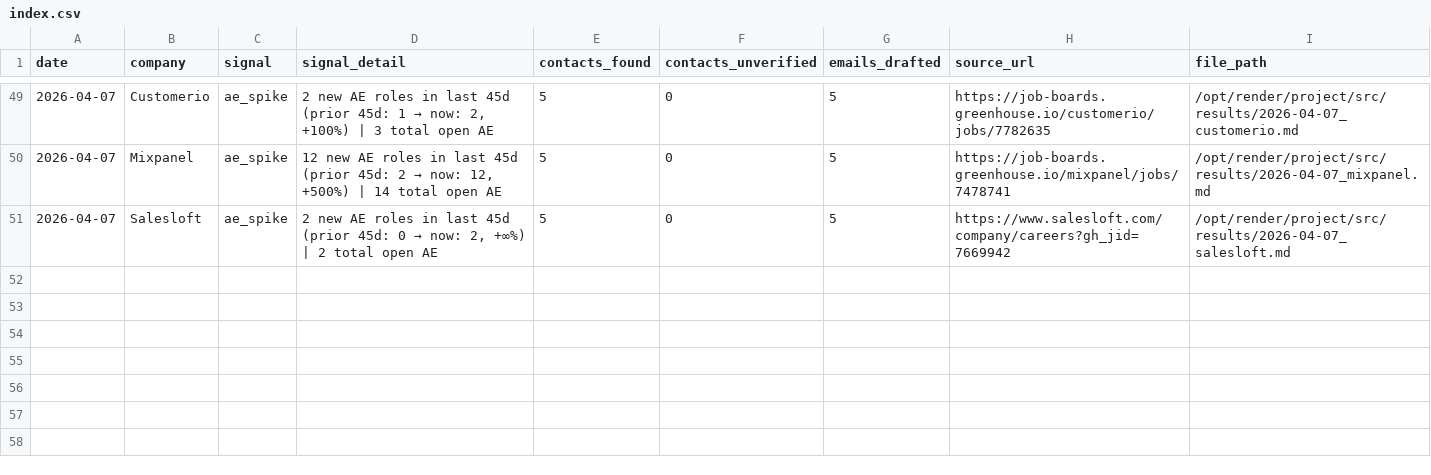
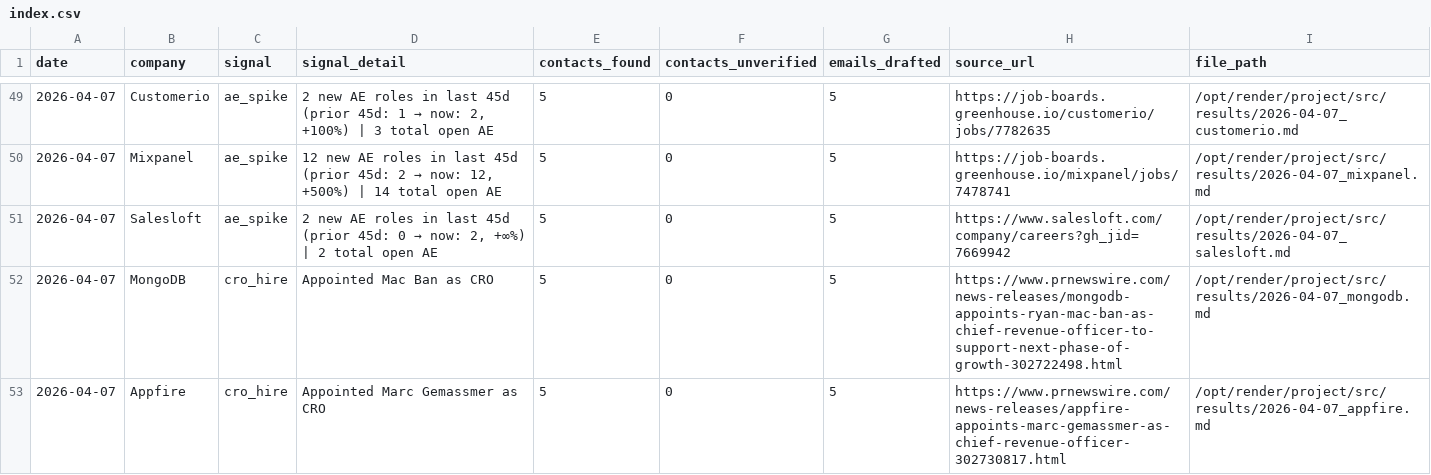
Before and after one commit to rabimoses/company-prospector, a CSV file: results/index.csv, drawn as a sheet; only a part is shown, gaps mark what is left out; the diff names each change by its address in the sheet, - before the commit and + after, or states it on an @@ line.

Commit message:
prospector run 2026-04-07

```diff
--- a/results/index.csv
+++ b/results/index.csv
+row 52: 2026-04-07 | MongoDB | cro_hire | Appointed Mac Ban as CRO | 5 | 0 | 5 | https://www.prnewswire.com/news-releases/mongodb-appoints-ryan-mac-ban-as-chief-revenue-officer-to-support-next-phase-of-growth-302722498.html | /opt/render/project/src/results/2026-04-07_mongodb.md
+row 53: 2026-04-07 | Appfire | cro_hire | Appointed Marc Gemassmer as CRO | 5 | 0 | 5 | https://www.prnewswire.com/news-releases/appfire-appoints-marc-gemassmer-as-chief-revenue-officer-302730817.html | /opt/render/project/src/results/2026-04-07_appfire.md
```
